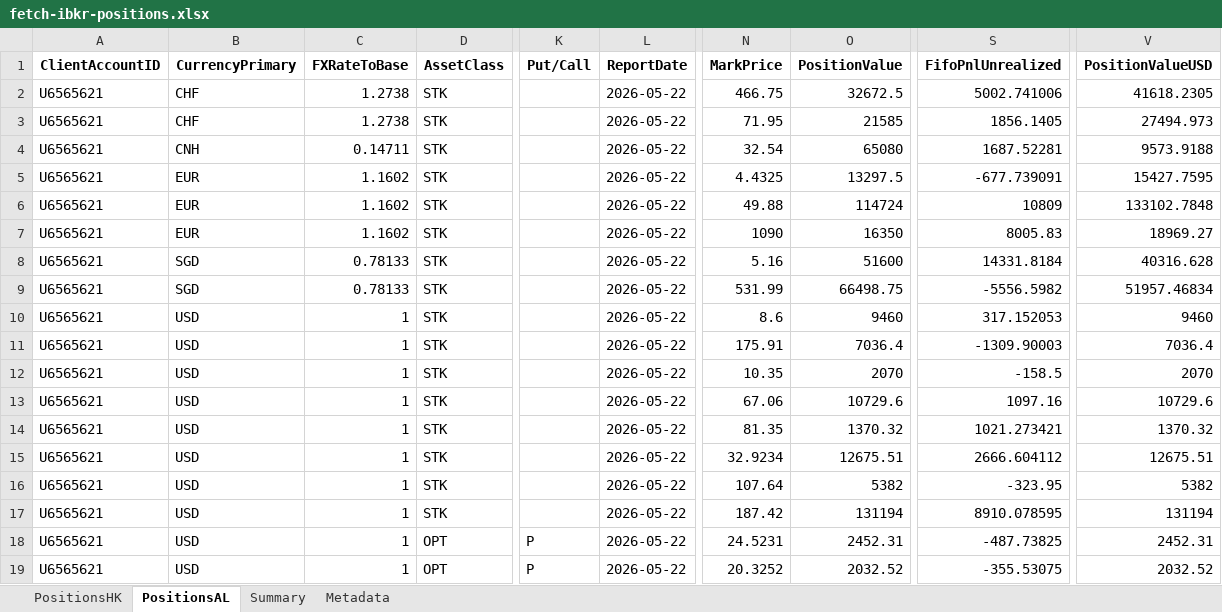
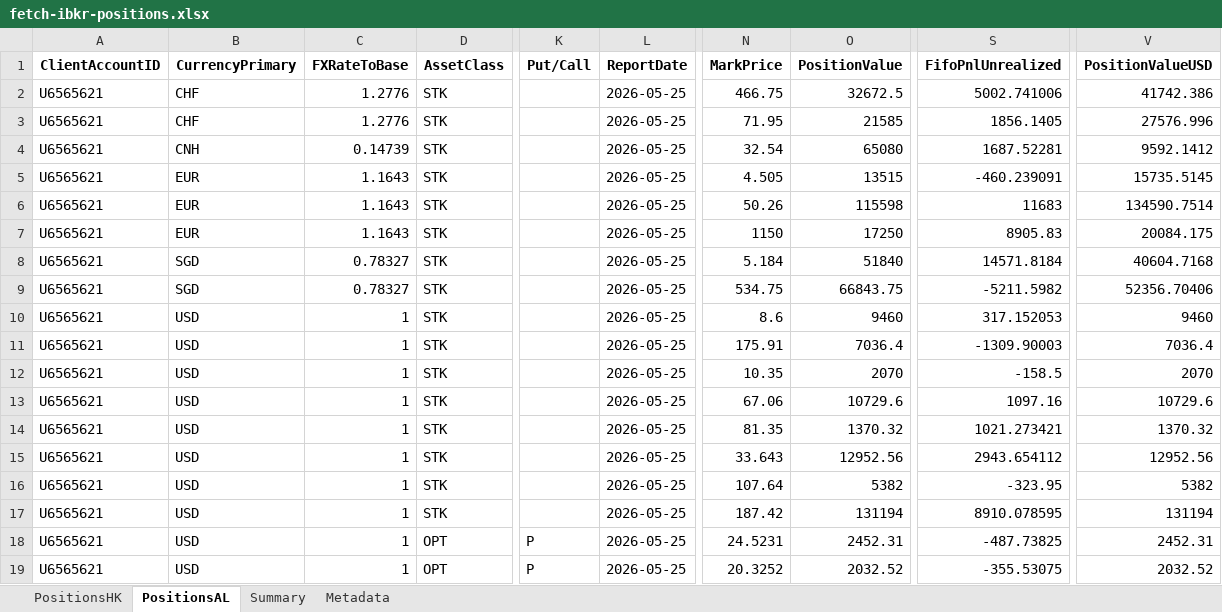
Before and after one commit to timelyrain/timeless-workspace, an Excel workbook: projects/fetch-ibkr-positions.xlsx, sheet PositionsAL, drawn as a sheet; only a part is shown, gaps mark what is left out; values as stored, in another font and other column widths than the file's, no borders; the diff names each change by its address in the sheet, - before the commit and + after, or states it on an @@ line.

```diff
--- a/projects/fetch-ibkr-positions.xlsx (sheet PositionsAL)
+++ b/projects/fetch-ibkr-positions.xlsx (sheet PositionsAL)
-C2:C3 (FXRateToBase): 1.2738
+C2:C3 (FXRateToBase): 1.2776
-L2:L19 (ReportDate): 2026-05-22
+L2:L19 (ReportDate): 2026-05-25
-V2 (PositionValueUSD): 41618.2305
+V2 (PositionValueUSD): 41742.386
-V3 (PositionValueUSD): 27494.973
+V3 (PositionValueUSD): 27576.996
-C4 (FXRateToBase): 0.14711
+C4 (FXRateToBase): 0.14739
-V4 (PositionValueUSD): 9573.9188
+V4 (PositionValueUSD): 9592.1412
-C5:C7 (FXRateToBase): 1.1602
+C5:C7 (FXRateToBase): 1.1643
-N5 (MarkPrice): 4.4325
+N5 (MarkPrice): 4.505
-O5 (PositionValue): 13297.5
+O5 (PositionValue): 13515
-S5 (FifoPnlUnrealized): -677.739091
+S5 (FifoPnlUnrealized): -460.239091
-V5 (PositionValueUSD): 15427.7595
+V5 (PositionValueUSD): 15735.5145
-N6 (MarkPrice): 49.88
+N6 (MarkPrice): 50.26
-O6 (PositionValue): 114724
+O6 (PositionValue): 115598
-S6 (FifoPnlUnrealized): 10809
+S6 (FifoPnlUnrealized): 11683
-V6 (PositionValueUSD): 133102.7848
+V6 (PositionValueUSD): 134590.7514
-N7 (MarkPrice): 1090
+N7 (MarkPrice): 1150
-O7 (PositionValue): 16350
+O7 (PositionValue): 17250
-S7 (FifoPnlUnrealized): 8005.83
+S7 (FifoPnlUnrealized): 8905.83
-V7 (PositionValueUSD): 18969.27
+V7 (PositionValueUSD): 20084.175
-C8:C9 (FXRateToBase): 0.78133
+C8:C9 (FXRateToBase): 0.78327
-N8 (MarkPrice): 5.16
+N8 (MarkPrice): 5.184
-O8 (PositionValue): 51600
+O8 (PositionValue): 51840
-S8 (FifoPnlUnrealized): 14331.8184
+S8 (FifoPnlUnrealized): 14571.8184
-V8 (PositionValueUSD): 40316.628
+V8 (PositionValueUSD): 40604.7168
-N9 (MarkPrice): 531.99
+N9 (MarkPrice): 534.75
-O9 (PositionValue): 66498.75
+O9 (PositionValue): 66843.75
-S9 (FifoPnlUnrealized): -5556.5982
+S9 (FifoPnlUnrealized): -5211.5982
-V9 (PositionValueUSD): 51957.46834
+V9 (PositionValueUSD): 52356.70406
-N15 (MarkPrice): 32.9234
+N15 (MarkPrice): 33.643
-O15 (PositionValue): 12675.51
+O15 (PositionValue): 12952.56
-S15 (FifoPnlUnrealized): 2666.604112
+S15 (FifoPnlUnrealized): 2943.654112
-V15 (PositionValueUSD): 12675.51
+V15 (PositionValueUSD): 12952.56
```
Also changed, not shown: sheet PositionsHK, sheet Summary, sheet Metadata, 1 other file.
